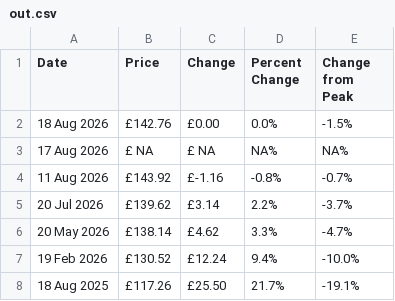
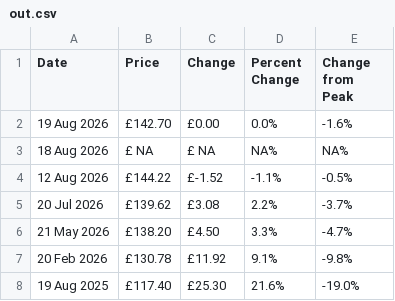
Before and after one commit to alan-y/daily-test, a CSV file: out.csv, drawn as a sheet.

```diff
--- a/out.csv
+++ b/out.csv
@@ -1,8 +1,8 @@
 "Date","Price","Change","Percent Change","Change from Peak"
-"18 Aug 2026","£142.76","£0.00","0.0%","-1.5%"
-"17 Aug 2026","£ NA","£ NA","NA%","NA%"
-"11 Aug 2026","£143.92","£-1.16","-0.8%","-0.7%"
-"20 Jul 2026","£139.62","£3.14","2.2%","-3.7%"
-"20 May 2026","£138.14","£4.62","3.3%","-4.7%"
-"19 Feb 2026","£130.52","£12.24","9.4%","-10.0%"
-"18 Aug 2025","£117.26","£25.50","21.7%","-19.1%"
+"19 Aug 2026","£142.70","£0.00","0.0%","-1.6%"
+"18 Aug 2026","£ NA","£ NA","NA%","NA%"
+"12 Aug 2026","£144.22","£-1.52","-1.1%","-0.5%"
+"20 Jul 2026","£139.62","£3.08","2.2%","-3.7%"
+"21 May 2026","£138.20","£4.50","3.3%","-4.7%"
+"20 Feb 2026","£130.78","£11.92","9.1%","-9.8%"
+"19 Aug 2025","£117.40","£25.30","21.6%","-19.0%"
```
